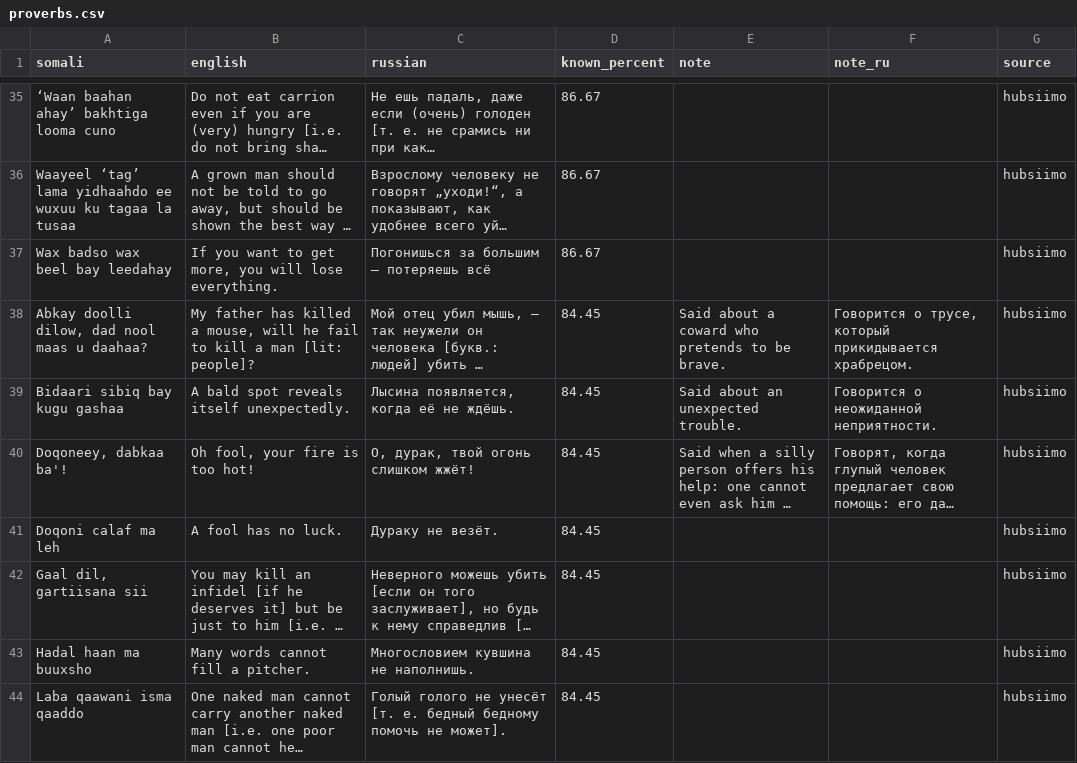
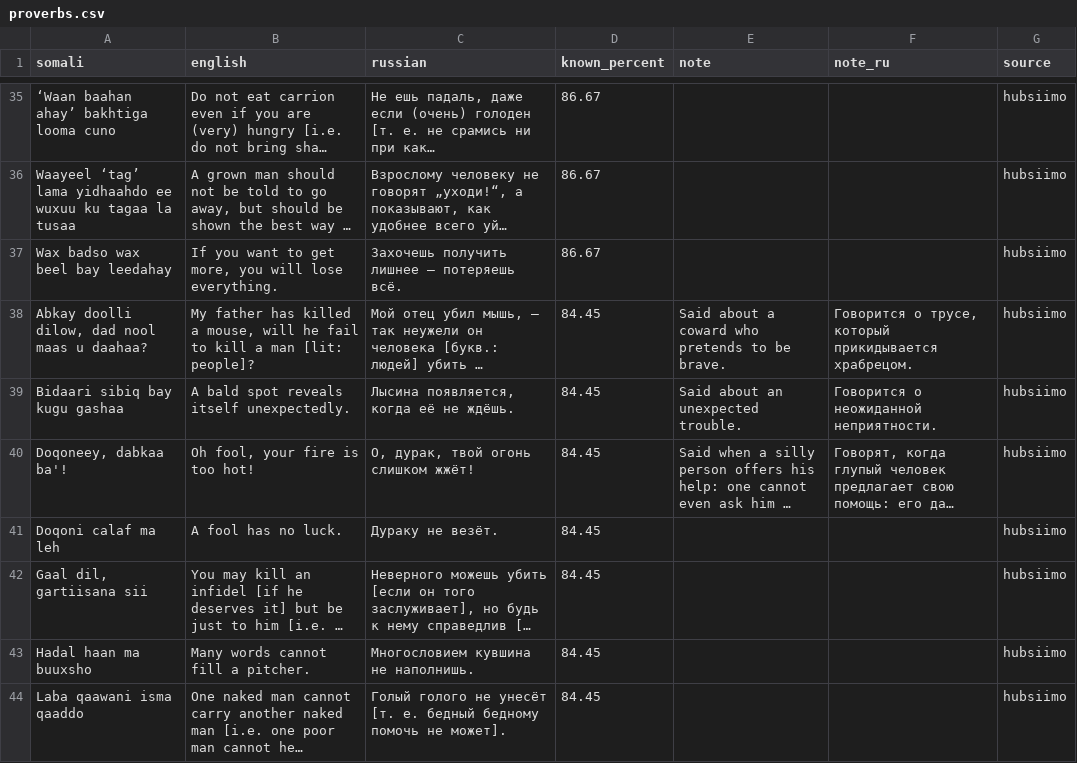
Before and after one commit to geedaha/kapchits.github.io, a CSV file: assets/data/proverbs.csv, drawn as a sheet; only a part is shown, gaps mark what is left out; long unchanged cells end in …; the diff names each change by its address in the sheet, - before the commit and + after, or states it on an @@ line.

```diff
--- a/assets/data/proverbs.csv
+++ b/assets/data/proverbs.csv
-C37 (russian): Погонишься за большим — потеряешь всё
+C37 (russian): Захочешь получить лишнее — потеряешь всё.
```
Also changed, not shown: 5 other files.
